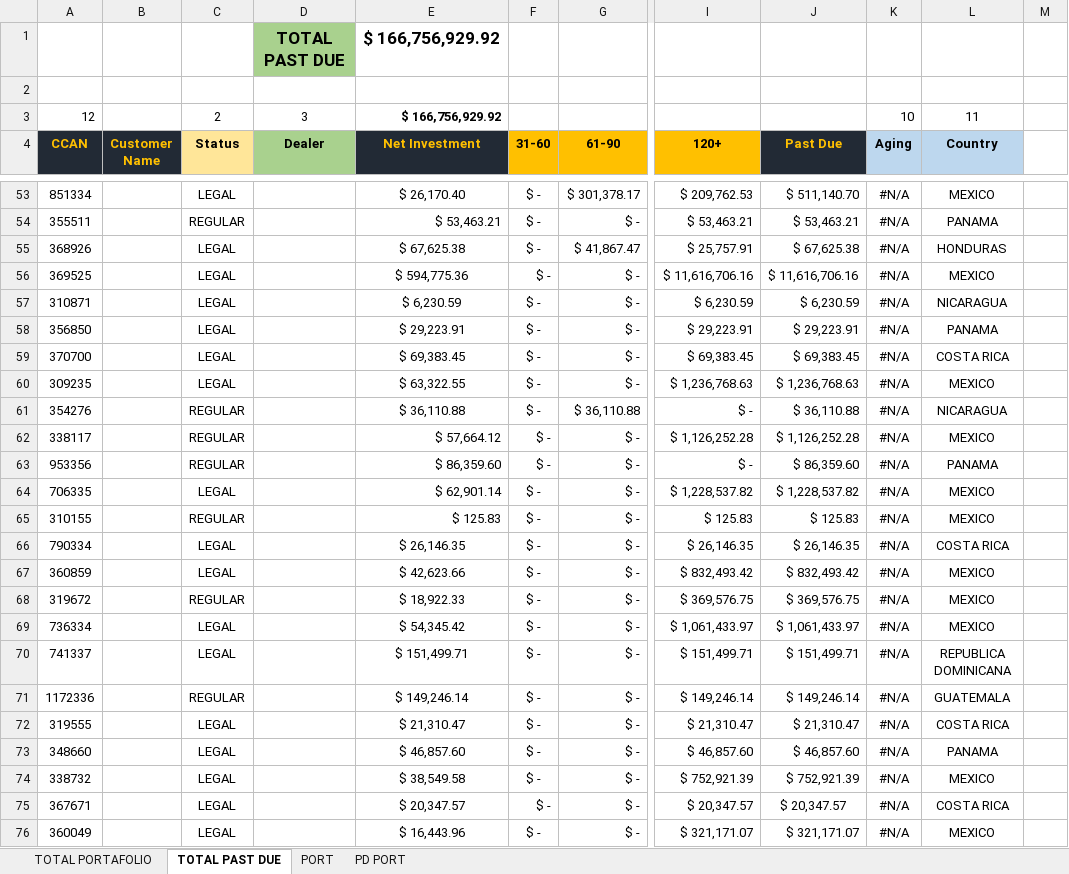
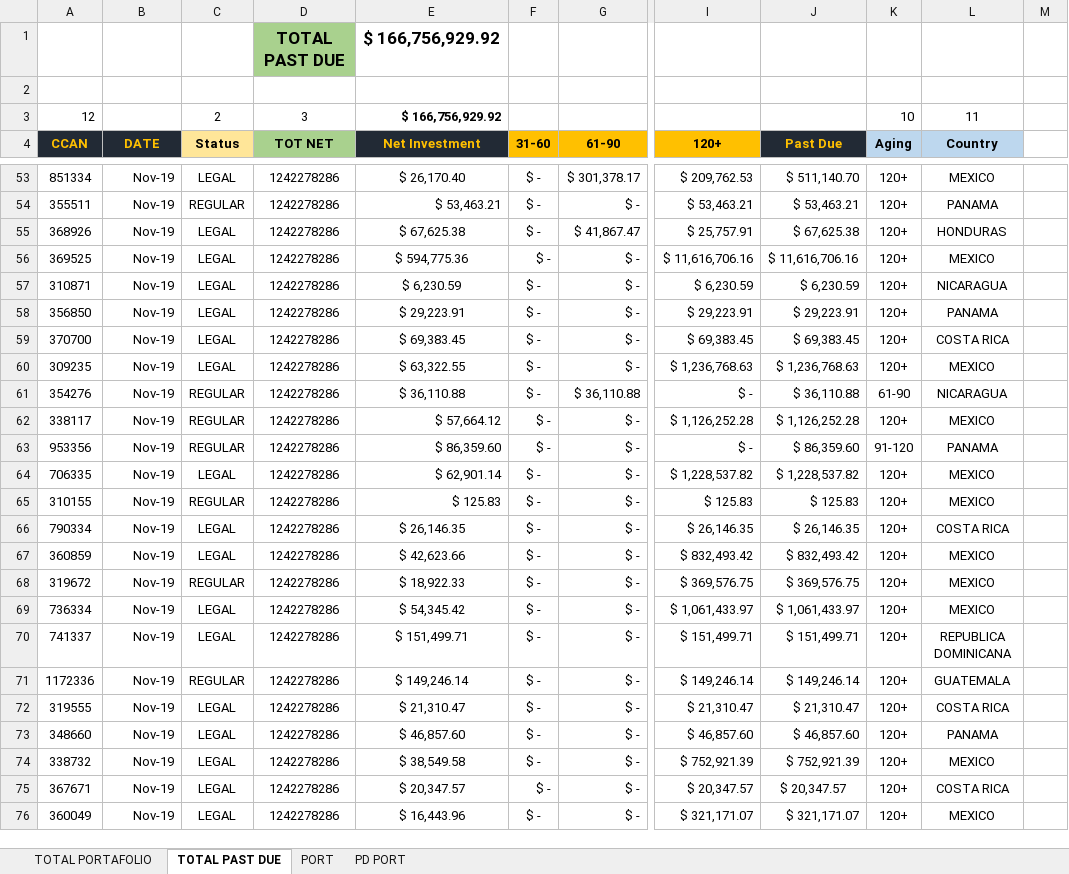
Before and after one commit to SergioGL8/P1---Digging-deep-in-past-due-patterns-, an Excel workbook: datasets/input/Past Due Resumen Hoja Por Cuenta Nov 2019.xlsx, sheet TOTAL PAST DUE, drawn as a sheet; only a part is shown, gaps mark what is left out; values as stored, in another font and other column widths than the file's, no borders; the diff covers the shown part only; the diff names each change by its address in the sheet, - before the commit and + after, or states it on an @@ line.

```diff
--- a/datasets/input/Past Due Resumen Hoja Por Cuenta Nov 2019.xlsx (sheet TOTAL PAST DUE)
+++ b/datasets/input/Past Due Resumen Hoja Por Cuenta Nov 2019.xlsx (sheet TOTAL PAST DUE)
-B4: Customer Name
+B4: DATE
-D4: Dealer
+D4: TOT NET
-B53:B76 (DATE): (empty)
+B53:B76 (DATE): Nov-19
-D53:D76 (TOT NET): (empty)
+D53:D76 (TOT NET): 1242278286
-K53:K60 (Aging): #N/A
+K53:K60 (Aging): 120+
-K61 (Aging): #N/A
+K61 (Aging): 61-90
-K62 (Aging): #N/A
+K62 (Aging): 120+
-K63 (Aging): #N/A
+K63 (Aging): 91-120
-K64:K76 (Aging): #N/A
+K64:K76 (Aging): 120+
```
Also changed, not shown: 1017 edited cells and cell formats elsewhere in this sheet, 48 other files.
